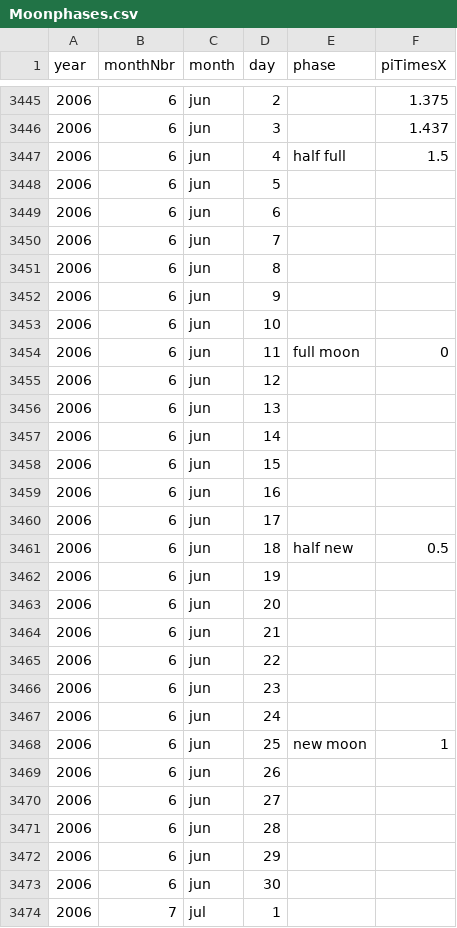
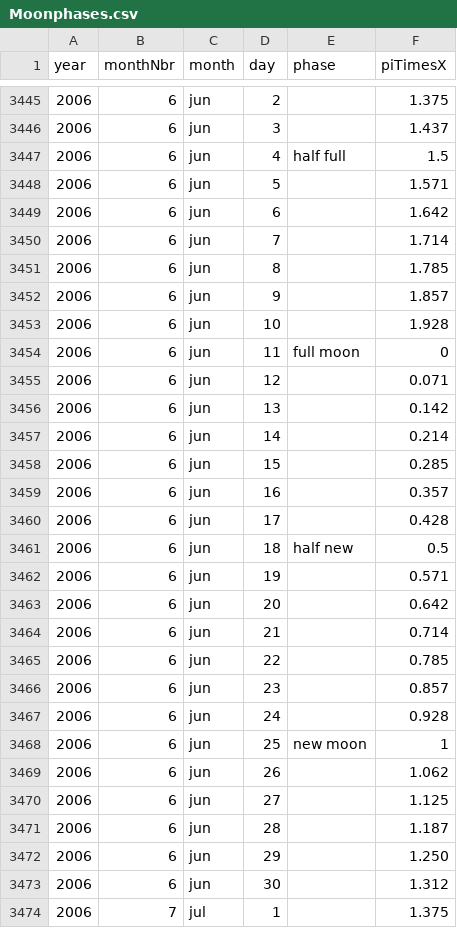
Before and after one commit to AnteJR/D3JS_MoonPhases, a CSV file: Data/Moonphases.csv, drawn as a sheet; only a part is shown, gaps mark what is left out; the diff covers the shown part only.

Commit message:
2006 complete

```diff
--- a/Data/Moonphases.csv
+++ b/Data/Moonphases.csv
@@ -3447,28 +3447,28 @@ year,monthNbr,month,day,phase,piTimesX
 2006,6,jun,4,half full,1.5
-2006,6,jun,5,,
-2006,6,jun,6,,
-2006,6,jun,7,,
-2006,6,jun,8,,
-2006,6,jun,9,,
-2006,6,jun,10,,
+2006,6,jun,5,,1.571
+2006,6,jun,6,,1.642
+2006,6,jun,7,,1.714
+2006,6,jun,8,,1.785
+2006,6,jun,9,,1.857
+2006,6,jun,10,,1.928
 2006,6,jun,11,full moon,0
-2006,6,jun,12,,
-2006,6,jun,13,,
-2006,6,jun,14,,
-2006,6,jun,15,,
-2006,6,jun,16,,
-2006,6,jun,17,,
+2006,6,jun,12,,0.071
+2006,6,jun,13,,0.142
+2006,6,jun,14,,0.214
+2006,6,jun,15,,0.285
+2006,6,jun,16,,0.357
+2006,6,jun,17,,0.428
 2006,6,jun,18,half new,0.5
-2006,6,jun,19,,
-2006,6,jun,20,,
-2006,6,jun,21,,
-2006,6,jun,22,,
-2006,6,jun,23,,
-2006,6,jun,24,,
+2006,6,jun,19,,0.571
+2006,6,jun,20,,0.642
+2006,6,jun,21,,0.714
+2006,6,jun,22,,0.785
+2006,6,jun,23,,0.857
+2006,6,jun,24,,0.928
 2006,6,jun,25,new moon,1
-2006,6,jun,26,,
-2006,6,jun,27,,
-2006,6,jun,28,,
-2006,6,jun,29,,
-2006,6,jun,30,,
-2006,7,jul,1,,
+2006,6,jun,26,,1.062
+2006,6,jun,27,,1.125
+2006,6,jun,28,,1.187
+2006,6,jun,29,,1.250
+2006,6,jun,30,,1.312
+2006,7,jul,1,,1.375
```
Also changed, not shown: 160 edited cells elsewhere in this file.
